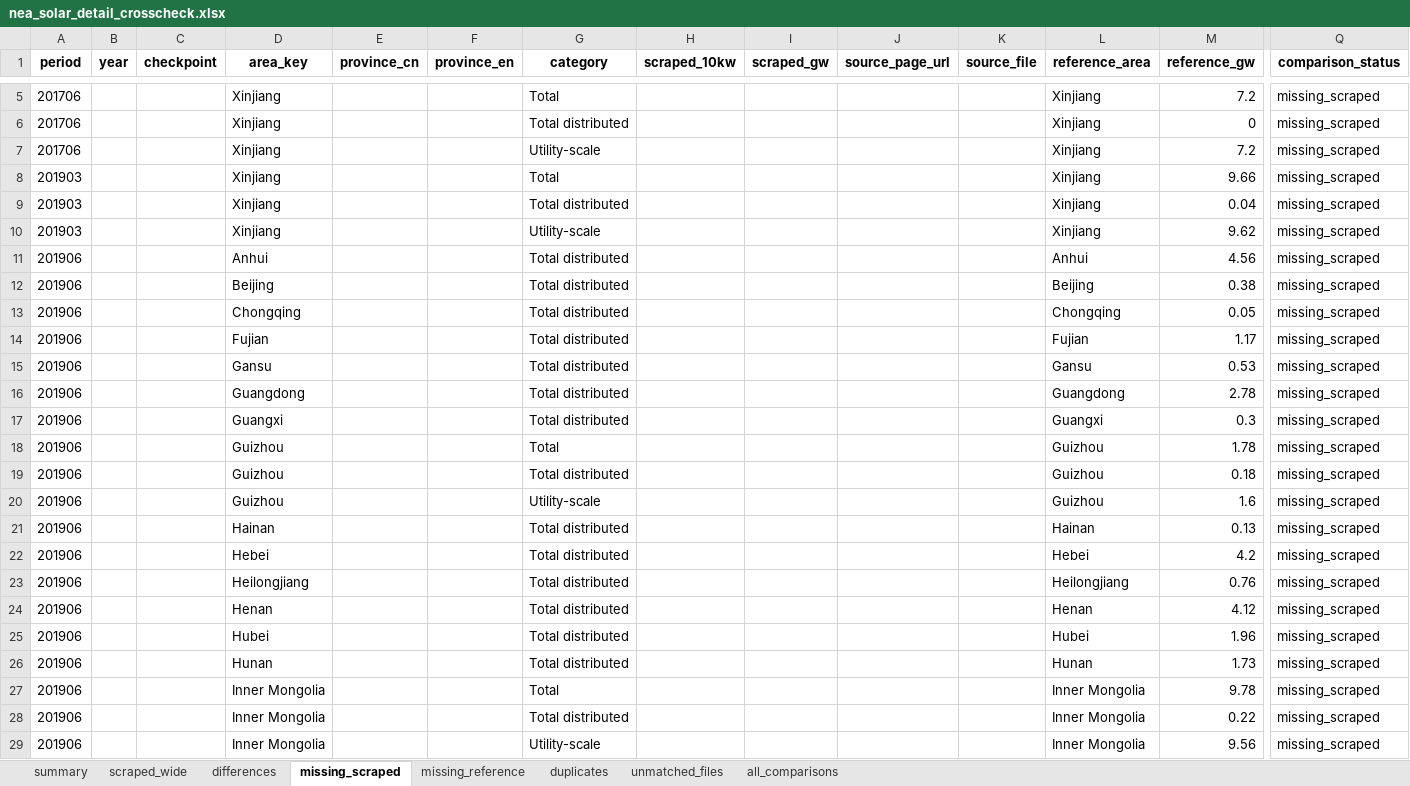
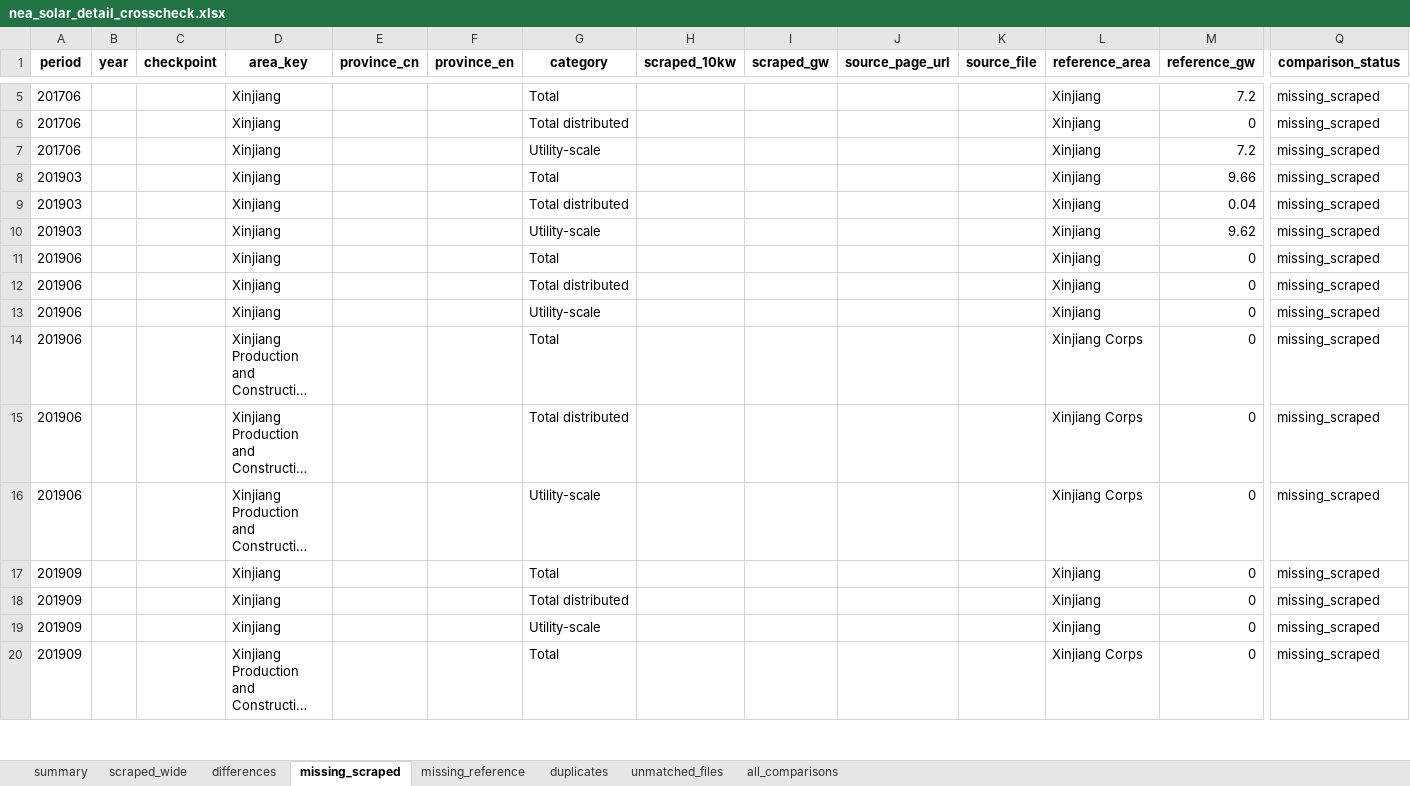
Before and after one commit to GlobalEnergyMonitor/GIPT, an Excel workbook: China NEA/outputs/RA crosscheck/nea_solar_detail_crosscheck.xlsx, sheet missing_scraped, drawn as a sheet; only a part is shown, gaps mark what is left out; the shorter side is filled out with more unchanged rows; long unchanged cells end in …; values as stored, in another font and other column widths than the file's, no borders; rows hold the shown columns only; the diff covers the shown part only; the diff names each change by its address in the sheet, - before the commit and + after, or states it on an @@ line.

```diff
--- a/China NEA/outputs/RA crosscheck/nea_solar_detail_crosscheck.xlsx (sheet missing_scraped)
+++ b/China NEA/outputs/RA crosscheck/nea_solar_detail_crosscheck.xlsx (sheet missing_scraped)
-row 11: 201906 |  |  | Anhui |  |  | Total distributed |  |  |  |  | Anhui | 4.56 | missing_scraped
-row 12: 201906 |  |  | Beijing |  |  | Total distributed |  |  |  |  | Beijing | 0.38 | missing_scraped
-row 13: 201906 |  |  | Chongqing |  |  | Total distributed |  |  |  |  | Chongqing | 0.05 | missing_scraped
-row 14: 201906 |  |  | Fujian |  |  | Total distributed |  |  |  |  | Fujian | 1.17 | missing_scraped
-row 15: 201906 |  |  | Gansu |  |  | Total distributed |  |  |  |  | Gansu | 0.53 | missing_scraped
-row 16: 201906 |  |  | Guangdong |  |  | Total distributed |  |  |  |  | Guangdong | 2.78 | missing_scraped
-row 17: 201906 |  |  | Guangxi |  |  | Total distributed |  |  |  |  | Guangxi | 0.3 | missing_scraped
-row 18: 201906 |  |  | Guizhou |  |  | Total |  |  |  |  | Guizhou | 1.78 | missing_scraped
-row 19: 201906 |  |  | Guizhou |  |  | Total distributed |  |  |  |  | Guizhou | 0.18 | missing_scraped
-row 20: 201906 |  |  | Guizhou |  |  | Utility-scale |  |  |  |  | Guizhou | 1.6 | missing_scraped
-row 21: 201906 |  |  | Hainan |  |  | Total distributed |  |  |  |  | Hainan | 0.13 | missing_scraped
-row 22: 201906 |  |  | Hebei |  |  | Total distributed |  |  |  |  | Hebei | 4.2 | missing_scraped
-row 23: 201906 |  |  | Heilongjiang |  |  | Total distributed |  |  |  |  | Heilongjiang | 0.76 | missing_scraped
-row 24: 201906 |  |  | Henan |  |  | Total distributed |  |  |  |  | Henan | 4.12 | missing_scraped
-row 25: 201906 |  |  | Hubei |  |  | Total distributed |  |  |  |  | Hubei | 1.96 | missing_scraped
-row 26: 201906 |  |  | Hunan |  |  | Total distributed |  |  |  |  | Hunan | 1.73 | missing_scraped
-row 27: 201906 |  |  | Inner Mongolia |  |  | Total |  |  |  |  | Inner Mongolia | 9.78 | missing_scraped
-row 28: 201906 |  |  | Inner Mongolia |  |  | Total distributed |  |  |  |  | Inner Mongolia | 0.22 | missing_scraped
-row 29: 201906 |  |  | Inner Mongolia |  |  | Utility-scale |  |  |  |  | Inner Mongolia | 9.56 | missing_scraped
```
Also changed, not shown: 190 removed rows elsewhere in this sheet, sheet all_comparisons, sheet differences, sheet missing_reference, sheet scraped_wide, sheet duplicates, sheet summary, 16 other files.
